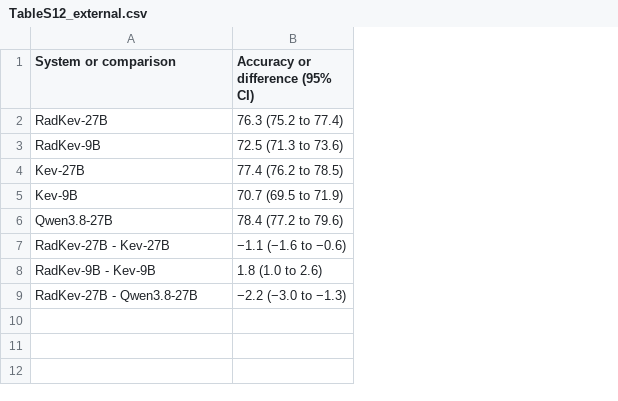
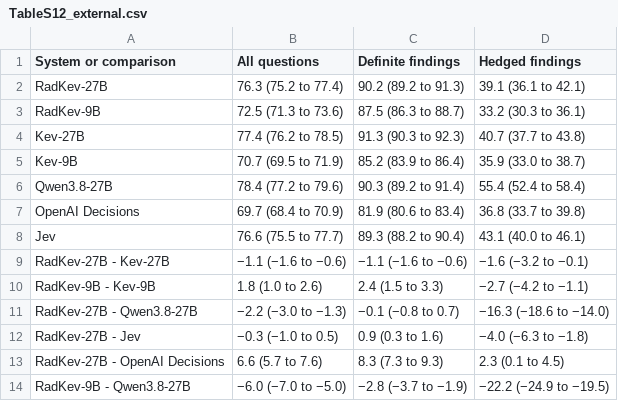
Before and after one commit to udiram/RadKev, a CSV file: results/manuscript/TableS12_external.csv, drawn as a sheet; the diff names each change by its address in the sheet, - before the commit and + after, or states it on an @@ line.

```diff
--- a/results/manuscript/TableS12_external.csv
+++ b/results/manuscript/TableS12_external.csv
+column C (Definite findings), rows 2-6: 90.2 (89.2 to 91.3) | 87.5 (86.3 to 88.7) | 91.3 (90.3 to 92.3) | 85.2 (83.9 to 86.4) | 90.3 (89.2 to 91.4); rows 9-11: −1.1 (−1.6 to −0.6) | 2.4 (1.5 to 3.3) | −0.1 (−0.8 to 0.7)
+column D (Hedged findings), rows 2-6: 39.1 (36.1 to 42.1) | 33.2 (30.3 to 36.1) | 40.7 (37.7 to 43.8) | 35.9 (33.0 to 38.7) | 55.4 (52.4 to 58.4); rows 9-11: −1.6 (−3.2 to −0.1) | −2.7 (−4.2 to −1.1) | −16.3 (−18.6 to −14.0)
-B1: Accuracy or difference (95% CI)
+B1: All questions
+row 7: OpenAI Decisions | 69.7 (68.4 to 70.9) | 81.9 (80.6 to 83.4) | 36.8 (33.7 to 39.8)
+row 8: Jev | 76.6 (75.5 to 77.7) | 89.3 (88.2 to 90.4) | 43.1 (40.0 to 46.1)
+row 12: RadKev-27B - Jev | −0.3 (−1.0 to 0.5) | 0.9 (0.3 to 1.6) | −4.0 (−6.3 to −1.8)
+row 13: RadKev-27B - OpenAI Decisions | 6.6 (5.7 to 7.6) | 8.3 (7.3 to 9.3) | 2.3 (0.1 to 4.5)
+row 14: RadKev-9B - Qwen3.8-27B | −6.0 (−7.0 to −5.0) | −2.8 (−3.7 to −1.9) | −22.2 (−24.9 to −19.5)
```
Also changed, not shown: 13 other files.
